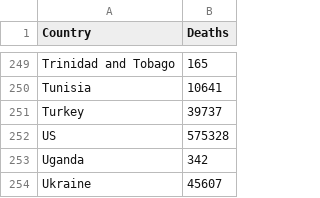
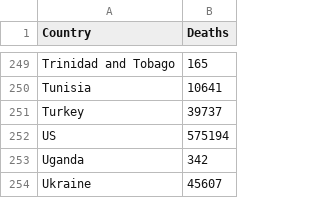
Before and after one commit to rforbiodatascience21/2021_group_17_final_project, a TSV file: data/01_JH_02CovidDeaths.tsv, drawn as a sheet; only a part is shown, gaps mark what is left out.

Commit message:
Updated 01_JH_02CovidDeaths.tsv to be the same values as at the original point of data retrieval (1st of May 2021)

```diff
--- a/data/01_JH_02CovidDeaths.tsv
+++ b/data/01_JH_02CovidDeaths.tsv
@@ -251,3 +251,3 @@ Tunisia	10641
 Turkey	39737
-US	575328
+US	575194
 Uganda	342
```
